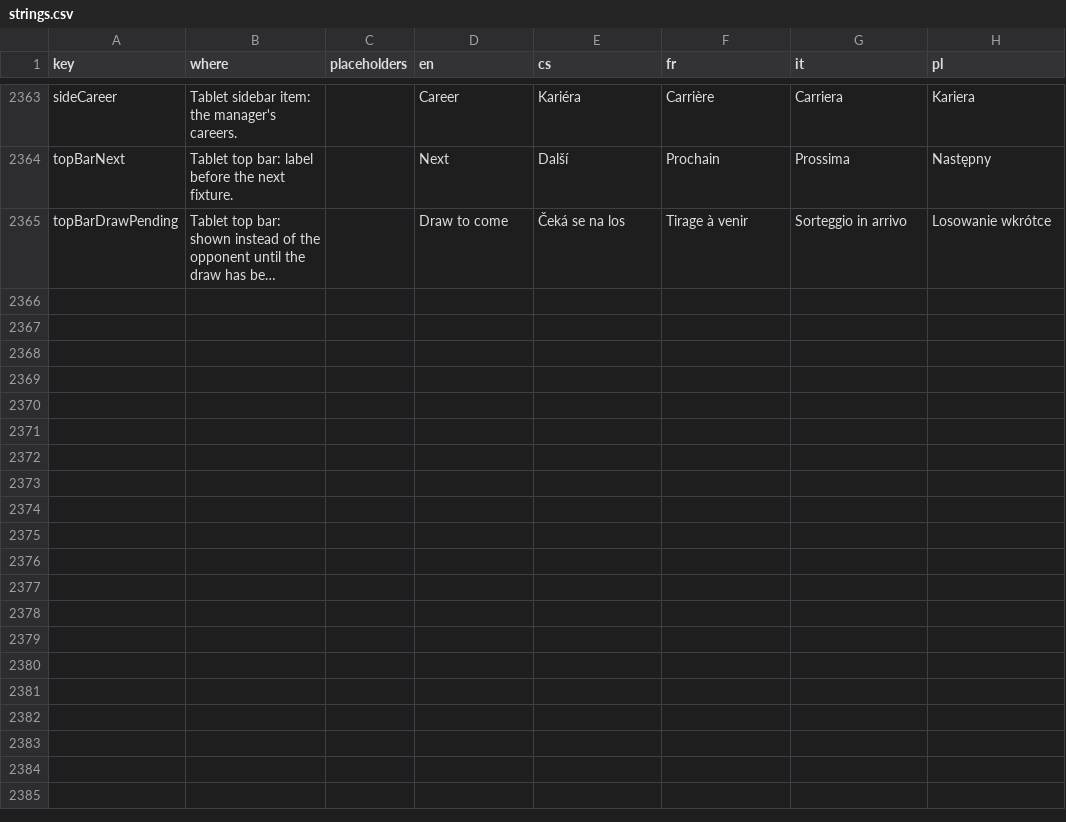
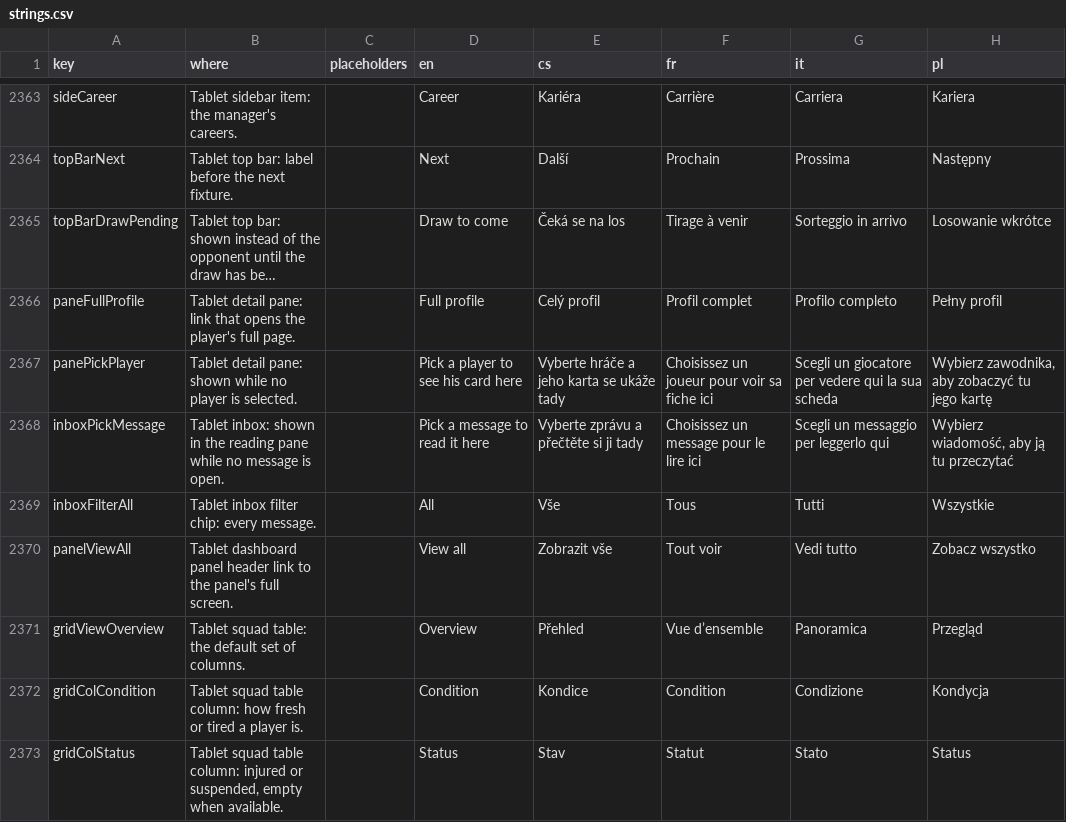
Before and after one commit to Kapsid/fnm26, a CSV file: copy/strings.csv, drawn as a sheet; only a part is shown, gaps mark what is left out; long unchanged cells end in …; the diff names each change by its address in the sheet, - before the commit and + after, or states it on an @@ line.

```diff
--- a/copy/strings.csv
+++ b/copy/strings.csv
+row 2366: paneFullProfile | Tablet detail pane: link that opens the player's full page. |  | Full profile | Celý profil | Profil complet | Profilo completo | Pełny profil
+row 2367: panePickPlayer | Tablet detail pane: shown while no player is selected. |  | Pick a player to see his card here | Vyberte hráče a jeho karta se ukáže tady | Choisissez un joueur pour voir sa fiche ici | Scegli un giocatore per vedere qui la sua scheda | Wybierz zawodnika, aby zobaczyć tu jego kartę
+row 2368: inboxPickMessage | Tablet inbox: shown in the reading pane while no message is open. |  | Pick a message to read it here | Vyberte zprávu a přečtěte si ji tady | Choisissez un message pour le lire ici | Scegli un messaggio per leggerlo qui | Wybierz wiadomość, aby ją tu przeczytać
+row 2369: inboxFilterAll | Tablet inbox filter chip: every message. |  | All | Vše | Tous | Tutti | Wszystkie
+row 2370: panelViewAll | Tablet dashboard panel header link to the panel's full screen. |  | View all | Zobrazit vše | Tout voir | Vedi tutto | Zobacz wszystko
+row 2371: gridViewOverview | Tablet squad table: the default set of columns. |  | Overview | Přehled | Vue d’ensemble | Panoramica | Przegląd
+row 2372: gridColCondition | Tablet squad table column: how fresh or tired a player is. |  | Condition | Kondice | Condition | Condizione | Kondycja
+row 2373: gridColStatus | Tablet squad table column: injured or suspended, empty when available. |  | Status | Stav | Statut | Stato | Status
```
Also changed, not shown: 11 other files.
